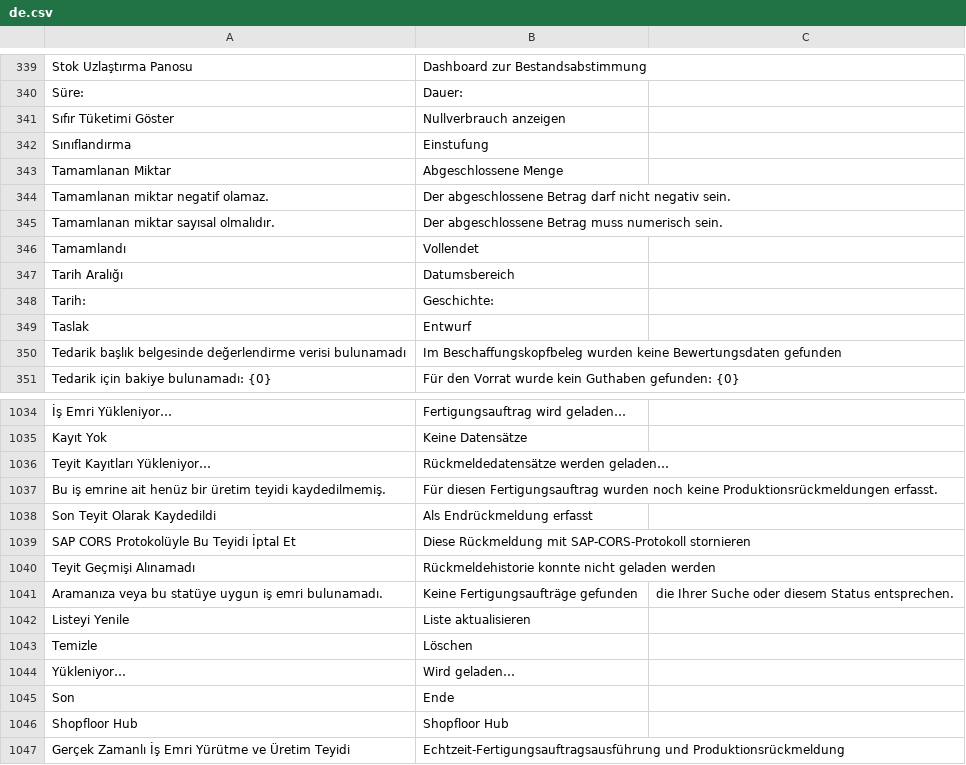
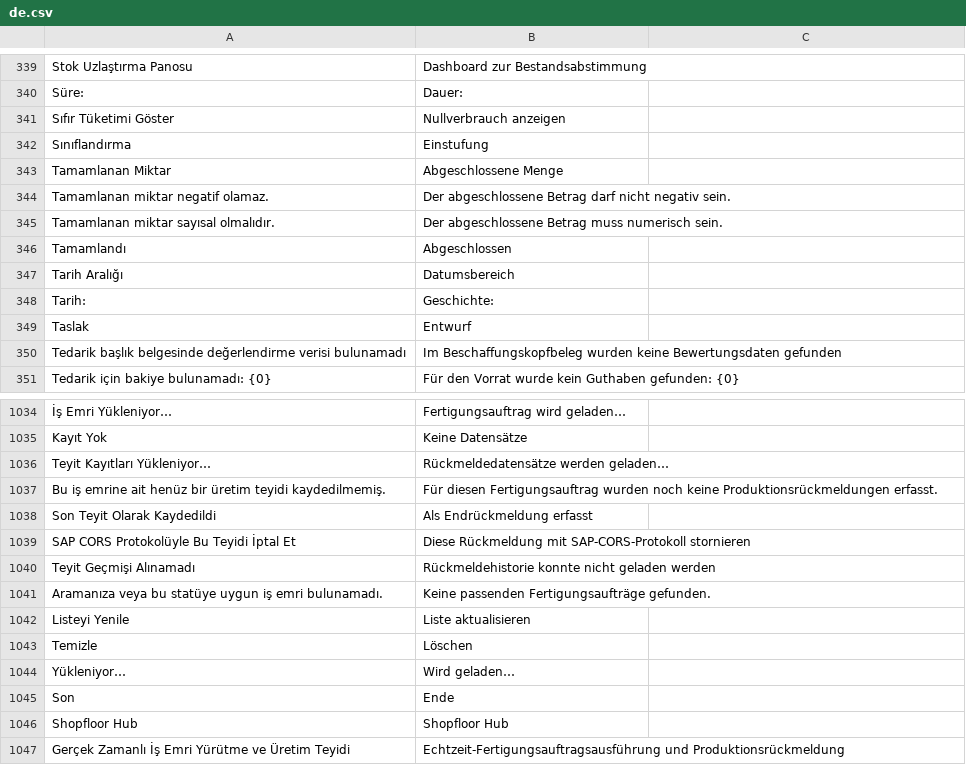
Before and after one commit to KTA-Endustri-Sistemleri/erpnextkta, a CSV file: erpnextkta/translations/de.csv, drawn as a sheet; only a part is shown, gaps mark what is left out; the diff covers the shown part only.

```diff
--- a/erpnextkta/translations/de.csv
+++ b/erpnextkta/translations/de.csv
@@ -345,3 +345,3 @@ Tamamlanan miktar negatif olamaz.,Der abgeschlossene Betrag darf nicht negativ s
 Tamamlanan miktar sayısal olmalıdır.,Der abgeschlossene Betrag muss numerisch sein.
-Tamamlandı,Vollendet
+Tamamlandı,Abgeschlossen
 Tarih Aralığı,Datumsbereich
@@ -1040,3 +1040,3 @@ SAP CORS Protokolüyle Bu Teyidi İptal Et,Diese Rückmeldung mit SAP-CORS-Proto
 Teyit Geçmişi Alınamadı,Rückmeldehistorie konnte nicht geladen werden
-Aramanıza veya bu statüye uygun iş emri bulunamadı.,Keine Fertigungsaufträge gefunden, die Ihrer Suche oder diesem Status entsprechen.
+Aramanıza veya bu statüye uygun iş emri bulunamadı.,"Keine passenden Fertigungsaufträge gefunden."
 Listeyi Yenile,Liste aktualisieren
```
Also changed, not shown: 59 added rows elsewhere in this file, erpnextkta/translations/en.csv, erpnextkta/translations/tr.csv, 12 other files.
